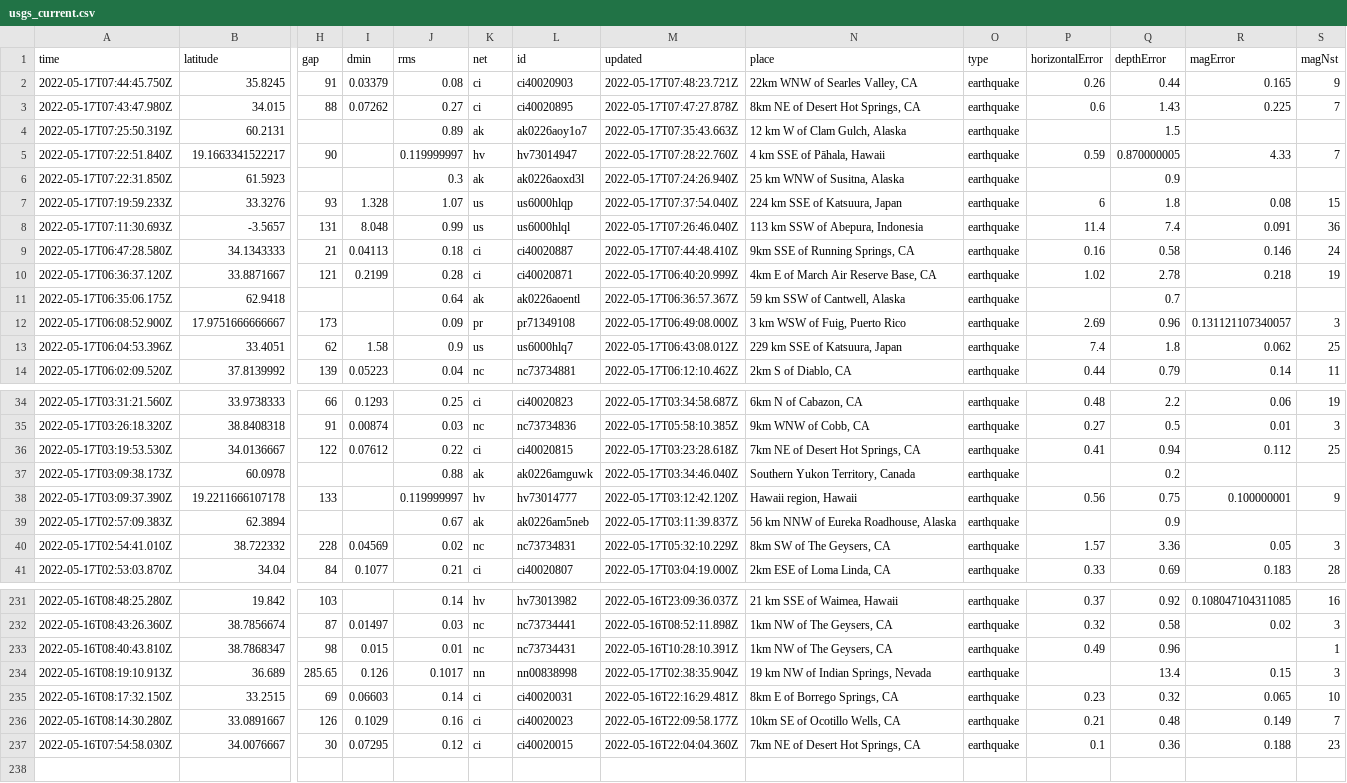
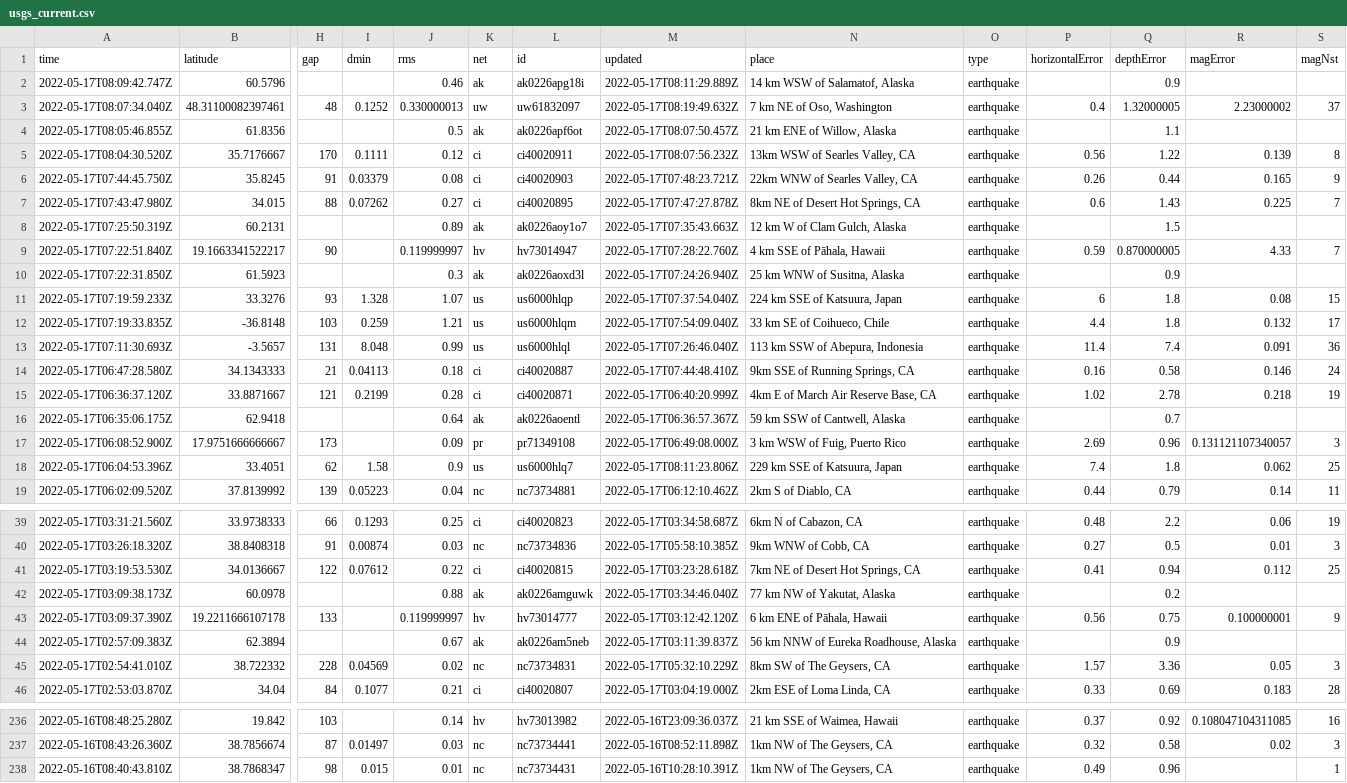
Before and after one commit to kmadden71/my-data-robot, a CSV file: usgs_current.csv, drawn as a sheet; only a part is shown, gaps mark what is left out; removed rows and columns are numbered as before the commit, all else as after; rows hold the shown columns only; the diff covers the shown part only; the diff names each change by its address in the sheet, - before the commit and + after, or states it on an @@ line.

```diff
--- a/usgs_current.csv
+++ b/usgs_current.csv
+row 2: 2022-05-17T08:09:42.747Z | 60.5796 |  |  | 0.46 | ak | ak0226apg18i | 2022-05-17T08:11:29.889Z | 14 km WSW of Salamatof, Alaska | earthquake |  | 0.9
+row 3: 2022-05-17T08:07:34.040Z | 48.31100082397461 | 48 | 0.1252 | 0.330000013 | uw | uw61832097 | 2022-05-17T08:19:49.632Z | 7 km NE of Oso, Washington | earthquake | 0.4 | 1.32000005 | 2.23000002 | 37
+row 4: 2022-05-17T08:05:46.855Z | 61.8356 |  |  | 0.5 | ak | ak0226apf6ot | 2022-05-17T08:07:50.457Z | 21 km ENE of Willow, Alaska | earthquake |  | 1.1
+row 5: 2022-05-17T08:04:30.520Z | 35.7176667 | 170 | 0.1111 | 0.12 | ci | ci40020911 | 2022-05-17T08:07:56.232Z | 13km WSW of Searles Valley, CA | earthquake | 0.56 | 1.22 | 0.139 | 8
+row 12: 2022-05-17T07:19:33.835Z | -36.8148 | 103 | 0.259 | 1.21 | us | us6000hlqm | 2022-05-17T07:54:09.040Z | 33 km SE of Coihueco, Chile | earthquake | 4.4 | 1.8 | 0.132 | 17
-M18 (updated): 2022-05-17T06:43:08.012Z
+M18 (updated): 2022-05-17T08:11:23.806Z
-N42 (place): Southern Yukon Territory, Canada
+N42 (place): 77 km NW of Yakutat, Alaska
-N43 (place): Hawaii region, Hawaii
+N43 (place): 6 km ENE of Pāhala, Hawaii
-row 234: 2022-05-16T08:19:10.913Z | 36.689 | 285.65 | 0.126 | 0.1017 | nn | nn00838998 | 2022-05-17T02:38:35.904Z | 19 km NW of Indian Springs, Nevada | earthquake |  | 13.4 | 0.15 | 3
-row 235: 2022-05-16T08:17:32.150Z | 33.2515 | 69 | 0.06603 | 0.14 | ci | ci40020031 | 2022-05-16T22:16:29.481Z | 8km E of Borrego Springs, CA | earthquake | 0.23 | 0.32 | 0.065 | 10
-row 236: 2022-05-16T08:14:30.280Z | 33.0891667 | 126 | 0.1029 | 0.16 | ci | ci40020023 | 2022-05-16T22:09:58.177Z | 10km SE of Ocotillo Wells, CA | earthquake | 0.21 | 0.48 | 0.149 | 7
-row 237: 2022-05-16T07:54:58.030Z | 34.0076667 | 30 | 0.07295 | 0.12 | ci | ci40020015 | 2022-05-16T22:04:04.360Z | 7km NE of Desert Hot Springs, CA | earthquake | 0.1 | 0.36 | 0.188 | 23
```
Also changed, not shown: 1 edited cell elsewhere in this file.
